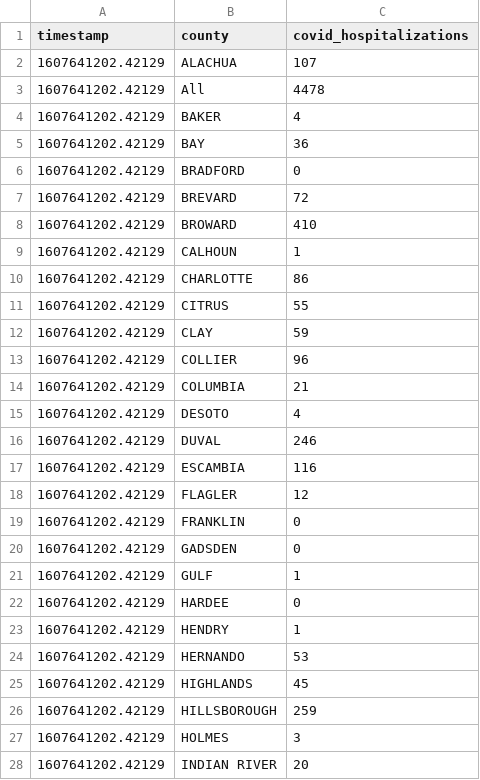
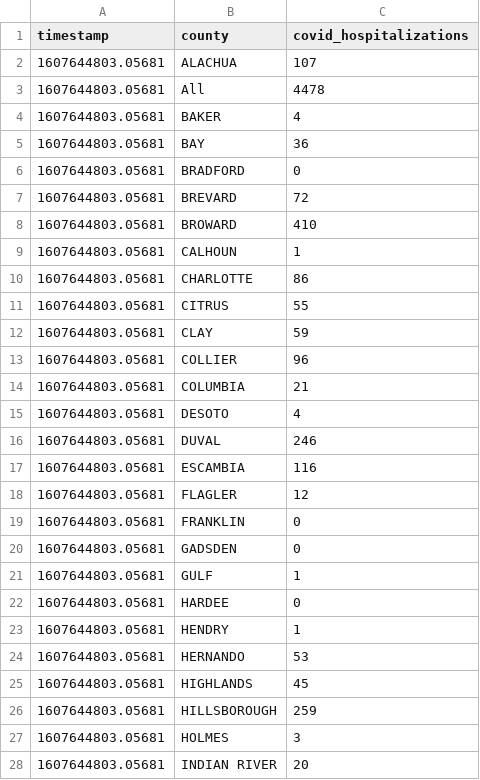
Before and after one commit to gadenbuie/covid19-florida-ahca, a TSV file: data/covid-hospitalizations.tsv, drawn as a sheet; only a part is shown; the diff covers the shown part only.

```diff
--- a/data/covid-hospitalizations.tsv
+++ b/data/covid-hospitalizations.tsv
@@ -1,28 +1,28 @@
 timestamp	county	covid_hospitalizations
-1607641202.42129	ALACHUA	107
-1607641202.42129	All	4478
-1607641202.42129	BAKER	4
-1607641202.42129	BAY	36
-1607641202.42129	BRADFORD	0
-1607641202.42129	BREVARD	72
-1607641202.42129	BROWARD	410
-1607641202.42129	CALHOUN	1
-1607641202.42129	CHARLOTTE	86
-1607641202.42129	CITRUS	55
-1607641202.42129	CLAY	59
-1607641202.42129	COLLIER	96
-1607641202.42129	COLUMBIA	21
-1607641202.42129	DESOTO	4
-1607641202.42129	DUVAL	246
-1607641202.42129	ESCAMBIA	116
-1607641202.42129	FLAGLER	12
-1607641202.42129	FRANKLIN	0
-1607641202.42129	GADSDEN	0
-1607641202.42129	GULF	1
-1607641202.42129	HARDEE	0
-1607641202.42129	HENDRY	1
-1607641202.42129	HERNANDO	53
-1607641202.42129	HIGHLANDS	45
-1607641202.42129	HILLSBOROUGH	259
-1607641202.42129	HOLMES	3
-1607641202.42129	INDIAN RIVER	20
+1607644803.05681	ALACHUA	107
+1607644803.05681	All	4478
+1607644803.05681	BAKER	4
+1607644803.05681	BAY	36
+1607644803.05681	BRADFORD	0
+1607644803.05681	BREVARD	72
+1607644803.05681	BROWARD	410
+1607644803.05681	CALHOUN	1
+1607644803.05681	CHARLOTTE	86
+1607644803.05681	CITRUS	55
+1607644803.05681	CLAY	59
+1607644803.05681	COLLIER	96
+1607644803.05681	COLUMBIA	21
+1607644803.05681	DESOTO	4
+1607644803.05681	DUVAL	246
+1607644803.05681	ESCAMBIA	116
+1607644803.05681	FLAGLER	12
+1607644803.05681	FRANKLIN	0
+1607644803.05681	GADSDEN	0
+1607644803.05681	GULF	1
+1607644803.05681	HARDEE	0
+1607644803.05681	HENDRY	1
+1607644803.05681	HERNANDO	53
+1607644803.05681	HIGHLANDS	45
+1607644803.05681	HILLSBOROUGH	259
+1607644803.05681	HOLMES	3
+1607644803.05681	INDIAN RIVER	20
```
Also changed, not shown: 32 edited cells elsewhere in this file, data/hospital-beds-county.tsv, data/hospital-beds-hospital.tsv, 7 other files.
